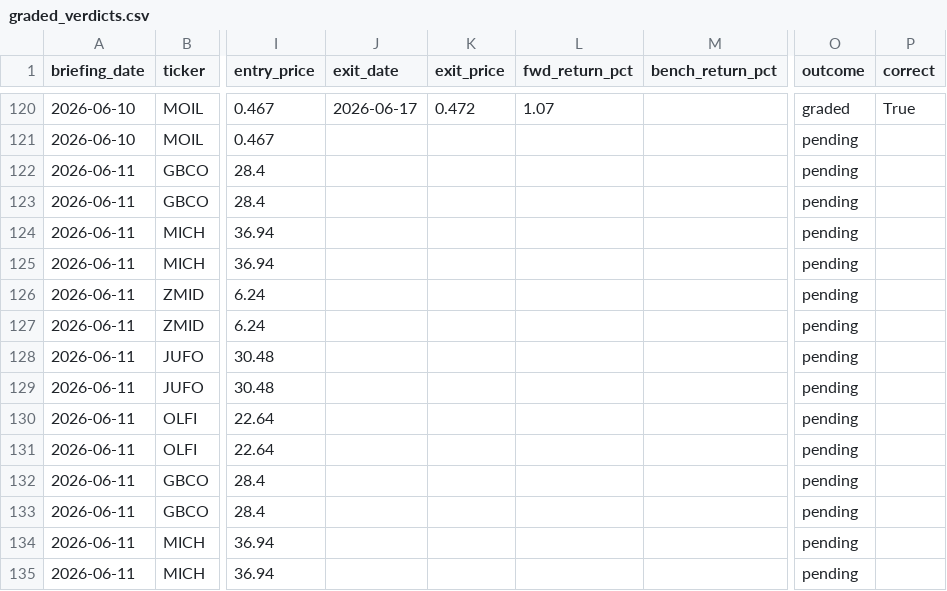
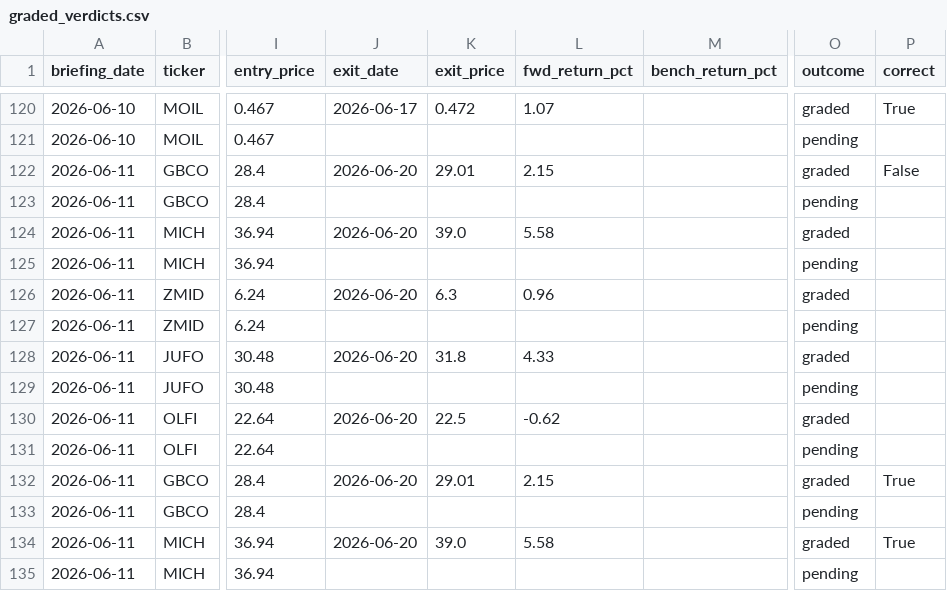
Before and after one commit to M0hamedM0sad/egx-mcp, a CSV file: logs/graded_verdicts.csv, drawn as a sheet; only a part is shown, gaps mark what is left out; the diff covers the shown part only; the diff names each change by its address in the sheet, - before the commit and + after, or states it on an @@ line.

```diff
--- a/logs/graded_verdicts.csv
+++ b/logs/graded_verdicts.csv
-J122 (exit_date): (empty)
+J122 (exit_date): 2026-06-20
-K122 (exit_price): (empty)
+K122 (exit_price): 29.01
-L122 (fwd_return_pct): (empty)
+L122 (fwd_return_pct): 2.15
-O122 (outcome): pending
+O122 (outcome): graded
-P122 (correct): (empty)
+P122 (correct): False
-J124 (exit_date): (empty)
+J124 (exit_date): 2026-06-20
-K124 (exit_price): (empty)
+K124 (exit_price): 39.0
-L124 (fwd_return_pct): (empty)
+L124 (fwd_return_pct): 5.58
-O124 (outcome): pending
+O124 (outcome): graded
-J126 (exit_date): (empty)
+J126 (exit_date): 2026-06-20
-K126 (exit_price): (empty)
+K126 (exit_price): 6.3
-L126 (fwd_return_pct): (empty)
+L126 (fwd_return_pct): 0.96
-O126 (outcome): pending
+O126 (outcome): graded
-J128 (exit_date): (empty)
+J128 (exit_date): 2026-06-20
-K128 (exit_price): (empty)
+K128 (exit_price): 31.8
-L128 (fwd_return_pct): (empty)
+L128 (fwd_return_pct): 4.33
-O128 (outcome): pending
+O128 (outcome): graded
-J130 (exit_date): (empty)
+J130 (exit_date): 2026-06-20
-K130 (exit_price): (empty)
+K130 (exit_price): 22.5
-L130 (fwd_return_pct): (empty)
+L130 (fwd_return_pct): -0.62
-O130 (outcome): pending
+O130 (outcome): graded
-J132 (exit_date): (empty)
+J132 (exit_date): 2026-06-20
-K132 (exit_price): (empty)
+K132 (exit_price): 29.01
-L132 (fwd_return_pct): (empty)
+L132 (fwd_return_pct): 2.15
-O132 (outcome): pending
+O132 (outcome): graded
-P132 (correct): (empty)
+P132 (correct): True
-J134 (exit_date): (empty)
+J134 (exit_date): 2026-06-20
-K134 (exit_price): (empty)
+K134 (exit_price): 39.0
-L134 (fwd_return_pct): (empty)
+L134 (fwd_return_pct): 5.58
-O134 (outcome): pending
+O134 (outcome): graded
-P134 (correct): (empty)
+P134 (correct): True
```
Also changed, not shown: 15 edited cells elsewhere in this file, 6 other files.
